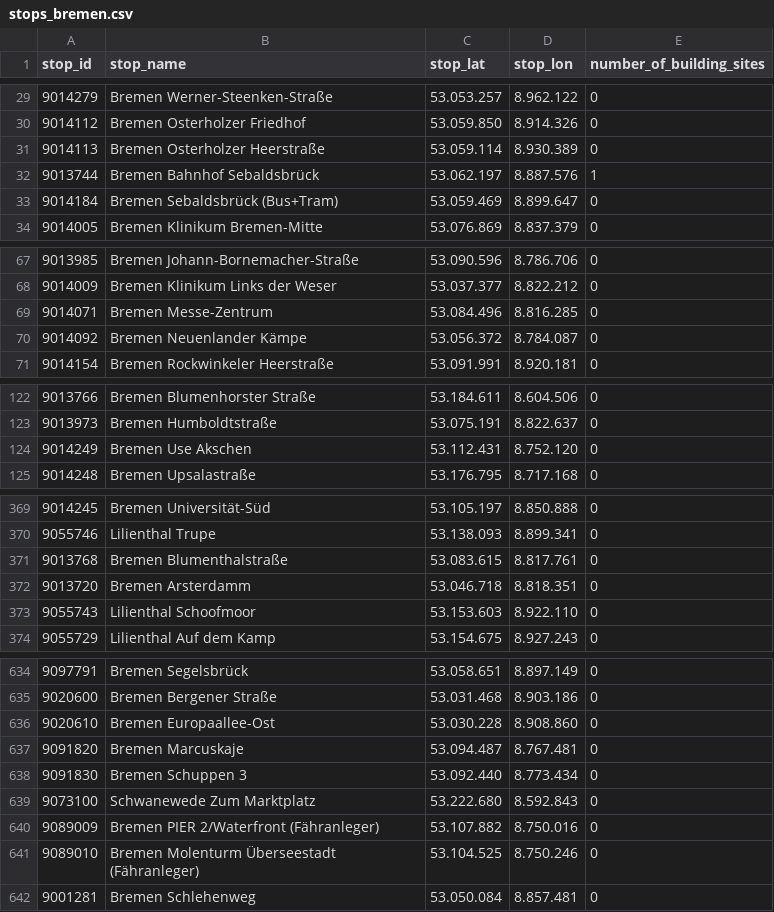
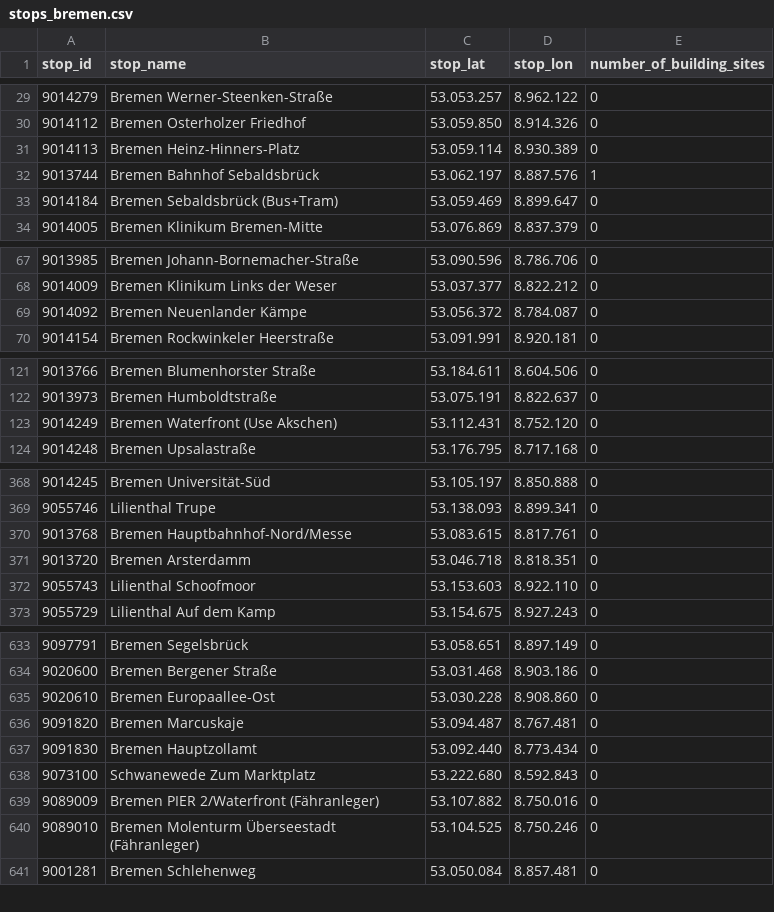
Before and after one commit to apanteli227/AIxCity-Nahverkehr, a CSV file: src/backend/data_collection/resources/stops_bremen.csv, drawn as a sheet; only a part is shown, gaps mark what is left out.

Commit message:
Update stops_bremen.csv: Neue Haltestellennamen angepasst

```diff
--- a/src/backend/data_collection/resources/stops_bremen.csv
+++ b/src/backend/data_collection/resources/stops_bremen.csv
@@ -30,3 +30,3 @@ stop_id;stop_name;stop_lat;stop_lon;number_of_building_sites
 9014112;Bremen Osterholzer Friedhof;53.059.850;8.914.326;0
-9014113;Bremen Osterholzer Heerstraße;53.059.114;8.930.389;0
+9014113;Bremen Heinz-Hinners-Platz;53.059.114;8.930.389;0
 9013744;Bremen Bahnhof Sebaldsbrück;53.062.197;8.887.576;1
@@ -68,3 +68,2 @@ stop_id;stop_name;stop_lat;stop_lon;number_of_building_sites
 9014009;Bremen Klinikum Links der Weser;53.037.377;8.822.212;0
-9014071;Bremen Messe-Zentrum;53.084.496;8.816.285;0
 9014092;Bremen Neuenlander Kämpe;53.056.372;8.784.087;0
@@ -123,3 +122,3 @@ stop_id;stop_name;stop_lat;stop_lon;number_of_building_sites
 9013973;Bremen Humboldtstraße;53.075.191;8.822.637;0
-9014249;Bremen Use Akschen;53.112.431;8.752.120;0
+9014249;Bremen Waterfront (Use Akschen);53.112.431;8.752.120;0
 9014248;Bremen Upsalastraße;53.176.795;8.717.168;0
@@ -370,3 +369,3 @@ stop_id;stop_name;stop_lat;stop_lon;number_of_building_sites
 9055746;Lilienthal Trupe;53.138.093;8.899.341;0
-9013768;Bremen Blumenthalstraße;53.083.615;8.817.761;0
+9013768;Bremen Hauptbahnhof-Nord/Messe;53.083.615;8.817.761;0
 9013720;Bremen Arsterdamm;53.046.718;8.818.351;0
@@ -637,3 +636,3 @@ stop_id;stop_name;stop_lat;stop_lon;number_of_building_sites
 9091820;Bremen Marcuskaje;53.094.487;8.767.481;0
-9091830;Bremen Schuppen 3;53.092.440;8.773.434;0
+9091830;Bremen Hauptzollamt;53.092.440;8.773.434;0
 9073100;Schwanewede Zum Marktplatz;53.222.680;8.592.843;0
```
